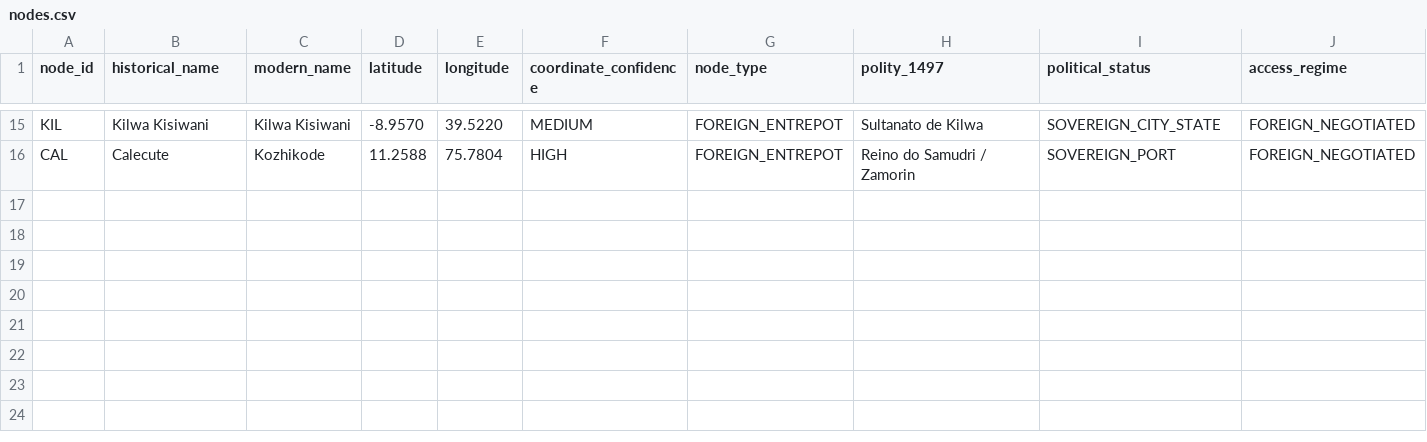
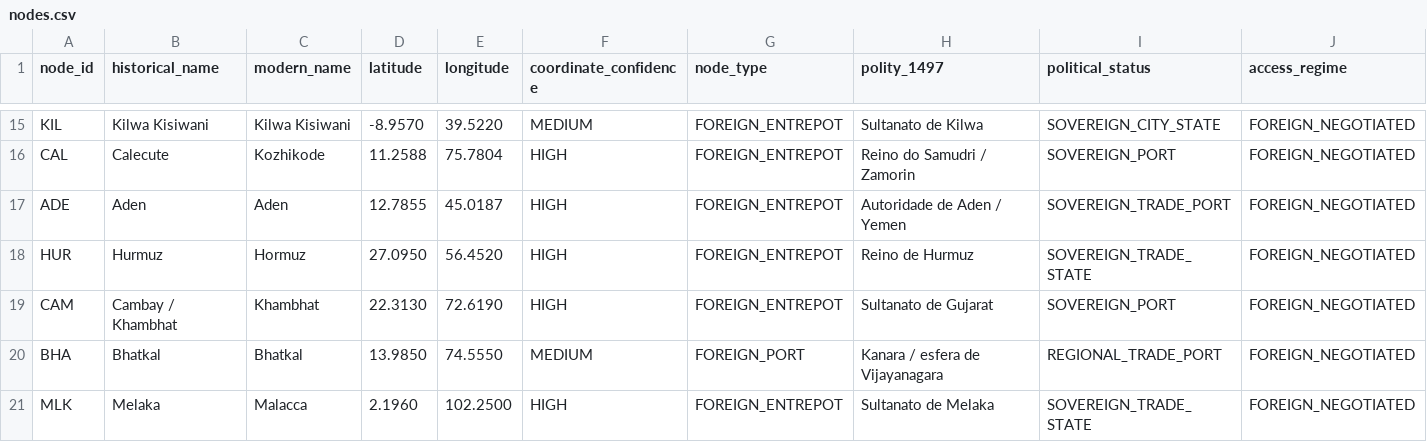
Before and after one commit to hilaliskandar/quintoimperio, a CSV file: data/nodes.csv, drawn as a sheet; only a part is shown, gaps mark what is left out; rows hold the shown columns only; the diff names each change by its address in the sheet, - before the commit and + after, or states it on an @@ line.

Commit message:
Add key Indian Ocean trade nodes for route closure

```diff
--- a/data/nodes.csv
+++ b/data/nodes.csv
+row 17: ADE | Aden | Aden | 12.7855 | 45.0187 | HIGH | FOREIGN_ENTREPOT | Autoridade de Aden / Yemen | SOVEREIGN_TRADE_PORT | FOREIGN_NEGOTIATED
+row 18: HUR | Hurmuz | Hormuz | 27.0950 | 56.4520 | HIGH | FOREIGN_ENTREPOT | Reino de Hurmuz | SOVEREIGN_TRADE_STATE | FOREIGN_NEGOTIATED
+row 19: CAM | Cambay / Khambhat | Khambhat | 22.3130 | 72.6190 | HIGH | FOREIGN_ENTREPOT | Sultanato de Gujarat | SOVEREIGN_PORT | FOREIGN_NEGOTIATED
+row 20: BHA | Bhatkal | Bhatkal | 13.9850 | 74.5550 | MEDIUM | FOREIGN_PORT | Kanara / esfera de Vijayanagara | REGIONAL_TRADE_PORT | FOREIGN_NEGOTIATED
+row 21: MLK | Melaka | Malacca | 2.1960 | 102.2500 | HIGH | FOREIGN_ENTREPOT | Sultanato de Melaka | SOVEREIGN_TRADE_STATE | FOREIGN_NEGOTIATED
```
